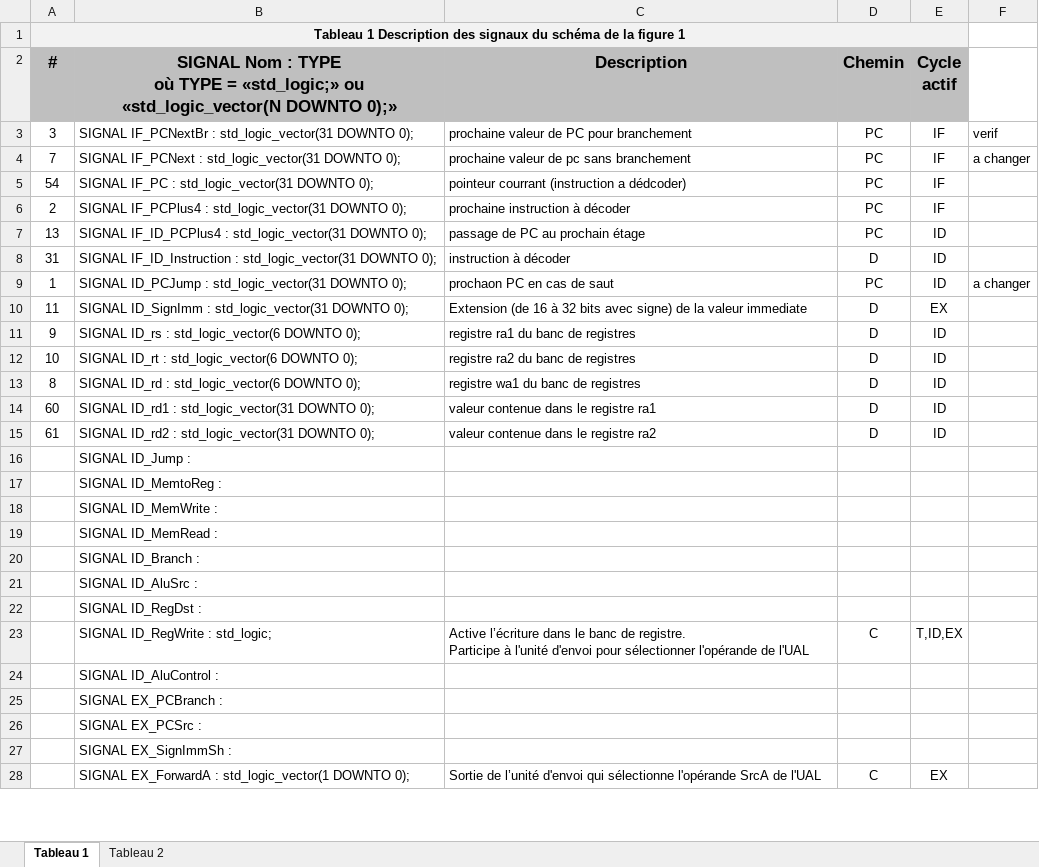
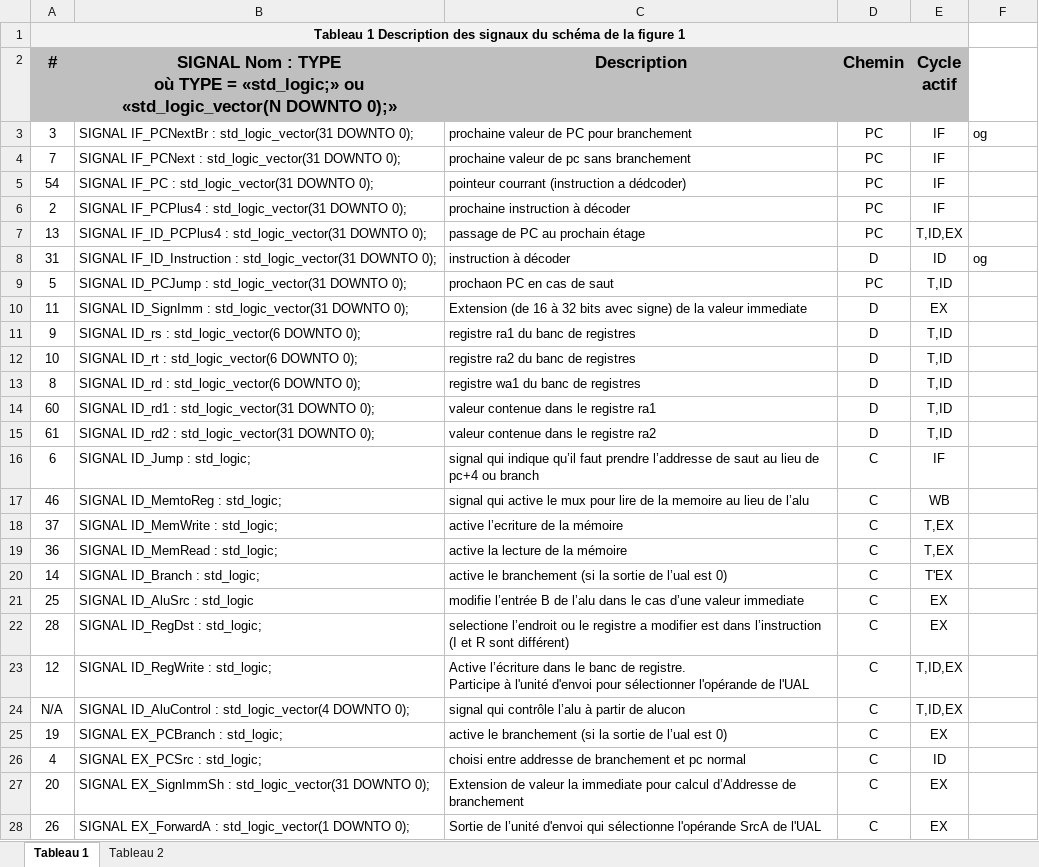
Before and after one commit to pascaldube01/ELE344_lab3, an Excel workbook: Tableaux_v10.xlsx, sheet Tableau 1, drawn as a sheet; only a part is shown; values as stored, in another font and other column widths than the file's, no borders; removed rows and columns are numbered as before the commit, all else as after; ↵ is a line break in a cell; the diff covers the shown part only; the diff names each change by its address in the sheet, - before the commit and + after, or states it on an @@ line.

Commit message:
update

```diff
--- a/Tableaux_v10.xlsx (sheet Tableau 1)
+++ b/Tableaux_v10.xlsx (sheet Tableau 1)
-F3: verif
+F3: og
-F4: a changer
+F4: (empty)
-E7 (Cycle actif): ID
+E7 (Cycle actif): T,ID,EX
-F8: (empty)
+F8: og
-A9 (#): 1
+A9 (#): 5
-E9 (Cycle actif): ID
+E9 (Cycle actif): T,ID
-F9: a changer
+F9: (empty)
-E11:E15 (Cycle actif): ID
+E11:E15 (Cycle actif): T,ID
-row 16:  | SIGNAL ID_Jump :
-row 17:  | SIGNAL ID_MemtoReg :
-row 18:  | SIGNAL ID_MemWrite :
-row 19:  | SIGNAL ID_MemRead :
-row 20:  | SIGNAL ID_Branch :
-row 21:  | SIGNAL ID_AluSrc :
-row 22:  | SIGNAL ID_RegDst :
+row 16: 6 | SIGNAL ID_Jump : std_logic; | signal qui indique qu’il faut prendre l’addresse de saut au lieu de pc+4 ou branch | C | IF
+row 17: 46 | SIGNAL ID_MemtoReg : std_logic; | signal qui active le mux pour lire de la memoire au lieu de l’alu | C | WB
+row 18: 37 | SIGNAL ID_MemWrite : std_logic; | active l’ecriture de la mémoire | C | T,EX
+row 19: 36 | SIGNAL ID_MemRead : std_logic; | active la lecture de la mémoire | C | T,EX
+row 20: 14 | SIGNAL ID_Branch : std_logic; | active le branchement (si la sortie de l’ual est 0) | C | T'EX
+row 21: 25 | SIGNAL ID_AluSrc : std_logic | modifie l’entrée B de l’alu dans le cas d’une valeur immediate | C | EX
+row 22: 28 | SIGNAL ID_RegDst : std_logic; | selectione l’endroit ou le registre a modifier est dans l’instruction ↵ (I et R sont différent) | C | EX
-A23 (#): (empty)
+A23 (#): 12
-row 24:  | SIGNAL ID_AluControl :
-row 25:  | SIGNAL EX_PCBranch :
-row 26:  | SIGNAL EX_PCSrc :
-row 27:  | SIGNAL EX_SignImmSh :
+row 24: N/A | SIGNAL ID_AluControl : std_logic_vector(4 DOWNTO 0); | signal qui contrôle l’alu à partir de alucon | C | T,ID,EX
+row 25: 19 | SIGNAL EX_PCBranch : std_logic; | active le branchement (si la sortie de l’ual est 0) | C | EX
+row 26: 4 | SIGNAL EX_PCSrc : std_logic; | choisi entre addresse de branchement et pc normal | C | ID
+row 27: 20 | SIGNAL EX_SignImmSh : std_logic_vector(31 DOWNTO 0); | Extension de valeur la immediate pour calcul d’Addresse de branchement | C | EX
-A28 (#): (empty)
+A28 (#): 26
```
Also changed, not shown: 2 added rows and 2 removed rows elsewhere in this sheet.
